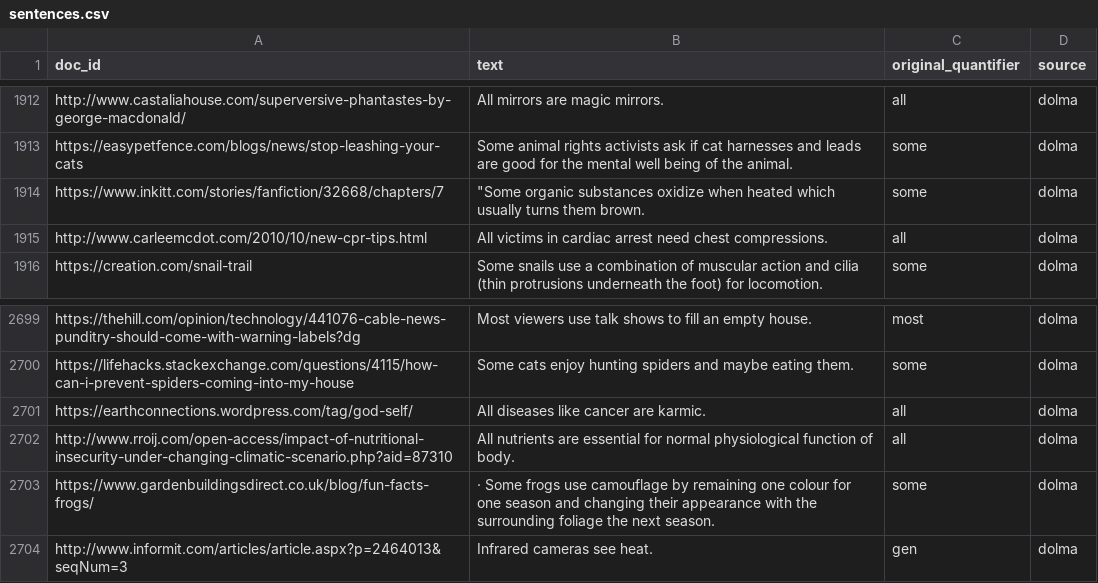
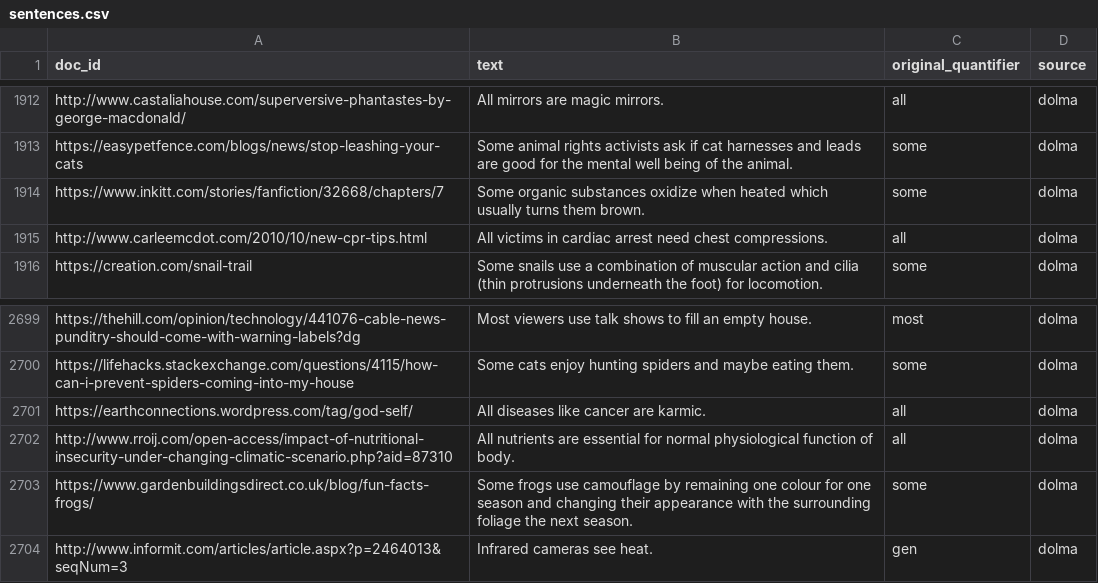
Before and after one commit to ilyocoris/generics_are_puzzling, a CSV file: CONGEN/sentences.csv, drawn as a sheet; only a part is shown, gaps mark what is left out.

Commit message:
fix 2 sentences that did not start with some

```diff
--- a/CONGEN/sentences.csv
+++ b/CONGEN/sentences.csv
@@ -1913,3 +1913,3 @@ http://www.castaliahouse.com/superversive-phantastes-by-george-macdonald/,All mi
 https://easypetfence.com/blogs/news/stop-leashing-your-cats,Some animal rights activists ask if cat harnesses and leads are good for the mental well being of the animal.,some,dolma
-https://www.inkitt.com/stories/fanfiction/32668/chapters/7,"""Some organic substances oxidize when heated which usually turns them brown.",some,dolma
+https://www.inkitt.com/stories/fanfiction/32668/chapters/7,Some organic substances oxidize when heated which usually turns them brown.,some,dolma
 http://www.carleemcdot.com/2010/10/new-cpr-tips.html,All victims in cardiac arrest need chest compressions.,all,dolma
@@ -2702,3 +2702,3 @@ https://earthconnections.wordpress.com/tag/god-self/,All diseases like cancer ar
 http://www.rroij.com/open-access/impact-of-nutritional-insecurity-under-changing-climatic-scenario.php?aid=87310,All nutrients are essential for normal physiological function of body.,all,dolma
-https://www.gardenbuildingsdirect.co.uk/blog/fun-facts-frogs/,· Some frogs use camouflage by remaining one colour for one season and changing their appearance with the surrounding foliage the next season.,some,dolma
+https://www.gardenbuildingsdirect.co.uk/blog/fun-facts-frogs/,Some frogs use camouflage by remaining one colour for one season and changing their appearance with the surrounding foliage the next season.,some,dolma
 http://www.informit.com/articles/article.aspx?p=2464013&seqNum=3,Infrared cameras see heat.,gen,dolma
```
